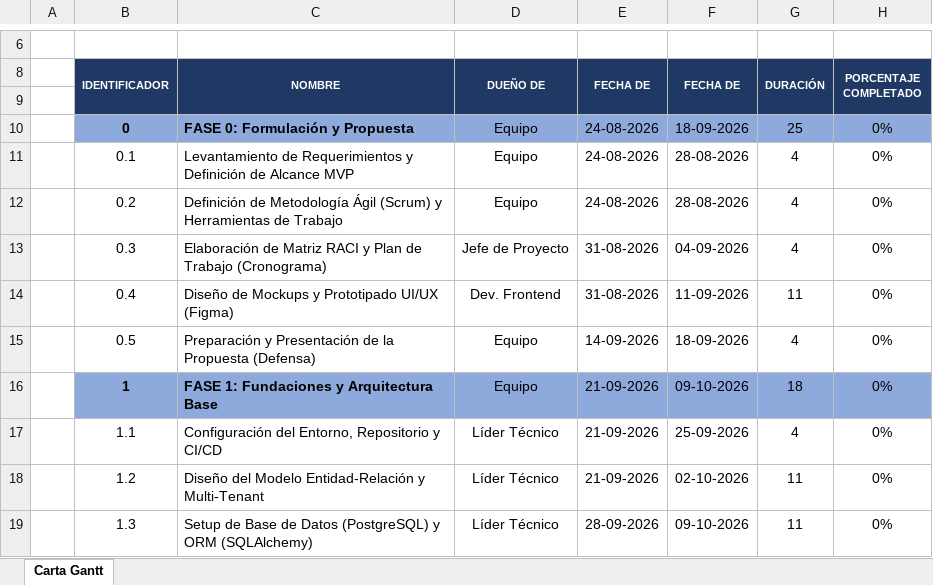
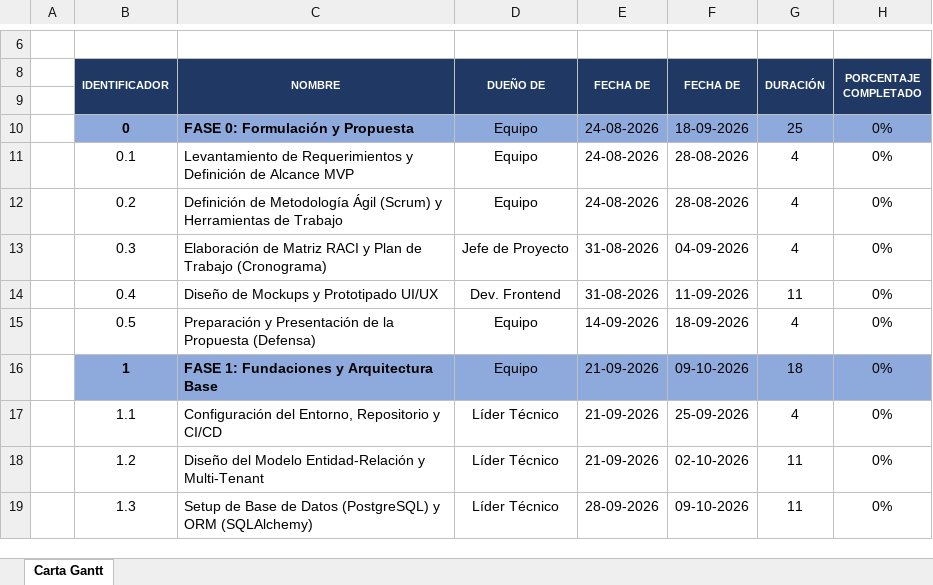
Before and after one commit to Seba-RiveraC/tasknode, an Excel workbook: Fase 1/Evidencias grupales/Cronograma Capstone.xlsx, sheet Carta Gantt, drawn as a sheet; only a part is shown, gaps mark what is left out; values as stored, in another font and other column widths than the file's, no borders; conditional formats not drawn; the diff names each change by its address in the sheet, - before the commit and + after, or states it on an @@ line.

```diff
--- a/Fase 1/Evidencias grupales/Cronograma Capstone.xlsx (sheet Carta Gantt)
+++ b/Fase 1/Evidencias grupales/Cronograma Capstone.xlsx (sheet Carta Gantt)
-C14 (NOMBRE): Diseño de Mockups y Prototipado UI/UX (Figma)
+C14 (NOMBRE): Diseño de Mockups y Prototipado UI/UX
```
Also changed, not shown: 9 other files.
